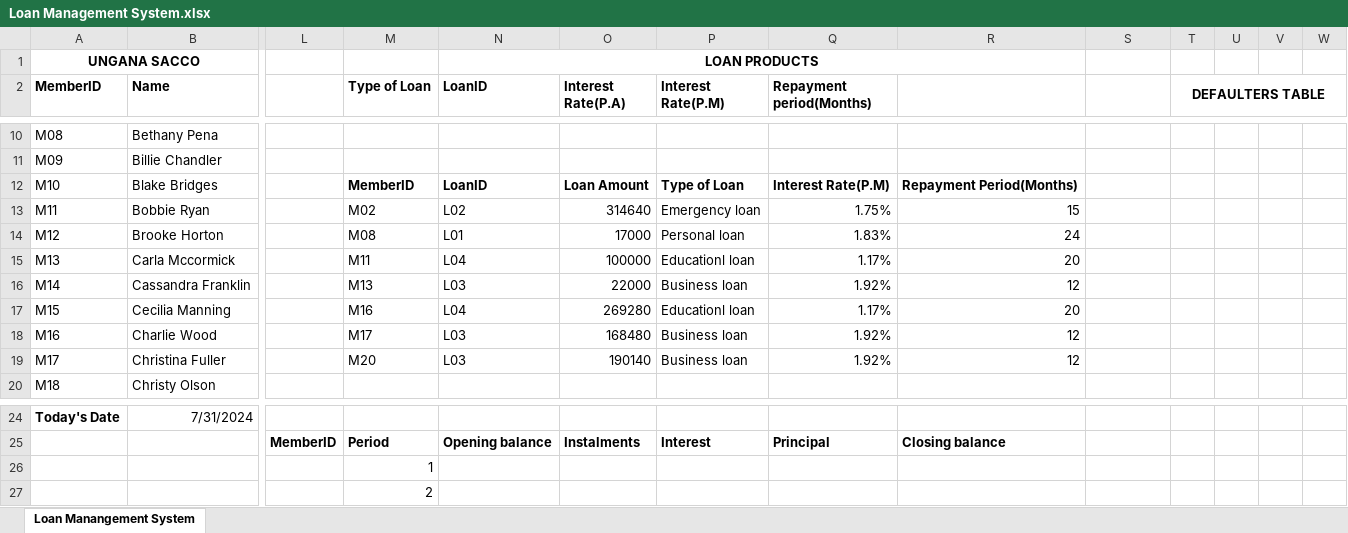
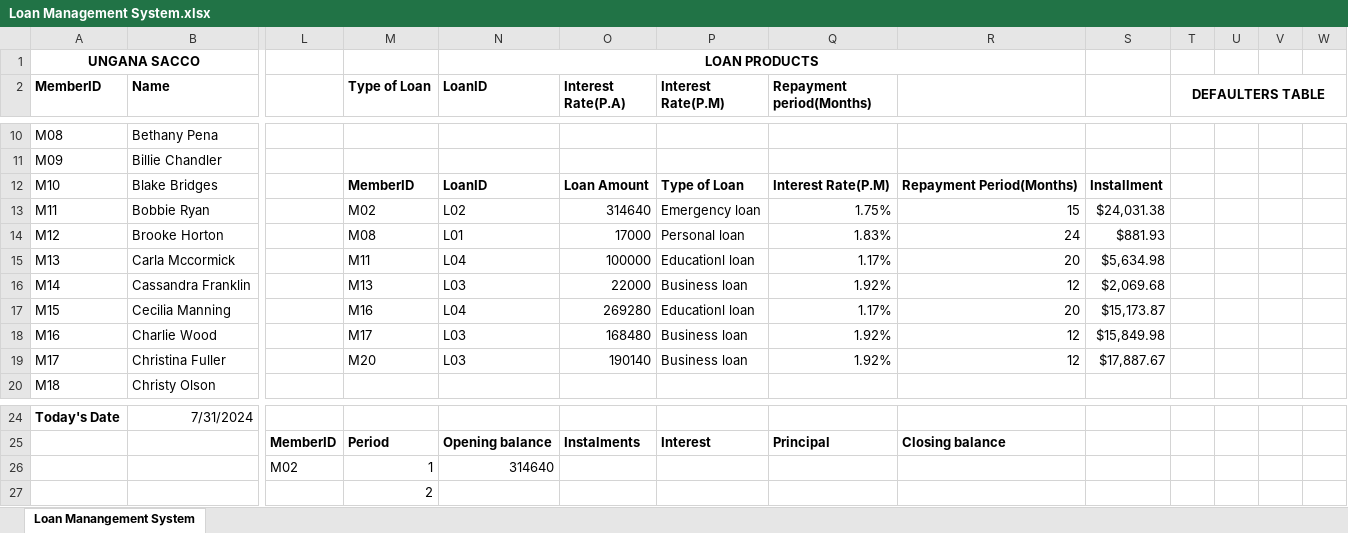
Before and after one commit to codegirl254/Loan-Management-System-using-Excel, an Excel workbook: Loan Management System.xlsx, sheet Loan Manangement System, drawn as a sheet; only a part is shown, gaps mark what is left out; values as stored, in another font and other column widths than the file's, no borders; conditional formats not drawn; removed rows and columns are numbered as before the commit, all else as after; rows hold the shown columns only; the diff names each change by its address in the sheet, - before the commit and + after, or states it on an @@ line.

Commit message:
calculated installemts using the PMT function

```diff
--- a/Loan Management System.xlsx (sheet Loan Manangement System)
+++ b/Loan Management System.xlsx (sheet Loan Manangement System)
-S12: (empty)
+S12: Installment
-S13: (empty)
+S13: $24,031.38
-S14: (empty)
+S14: $881.93
-S15: (empty)
+S15: $5,634.98
-S16: (empty)
+S16: $2,069.68
-S17: (empty)
+S17: $15,173.87
-S18: (empty)
+S18: $15,849.98
-S19: (empty)
+S19: $17,887.67
-row 26:  |  |  | 1
+row 26:  |  | M02 | 1 | 314640
```
